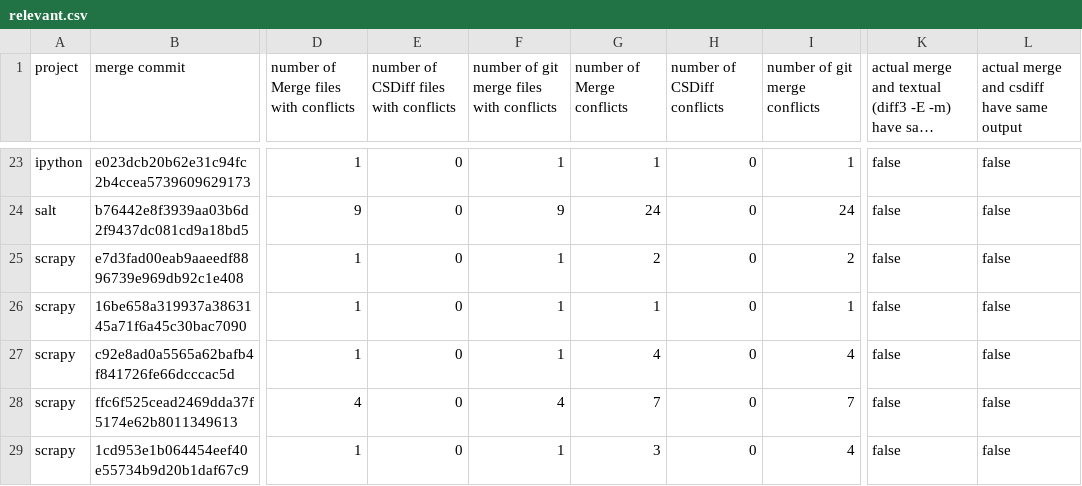
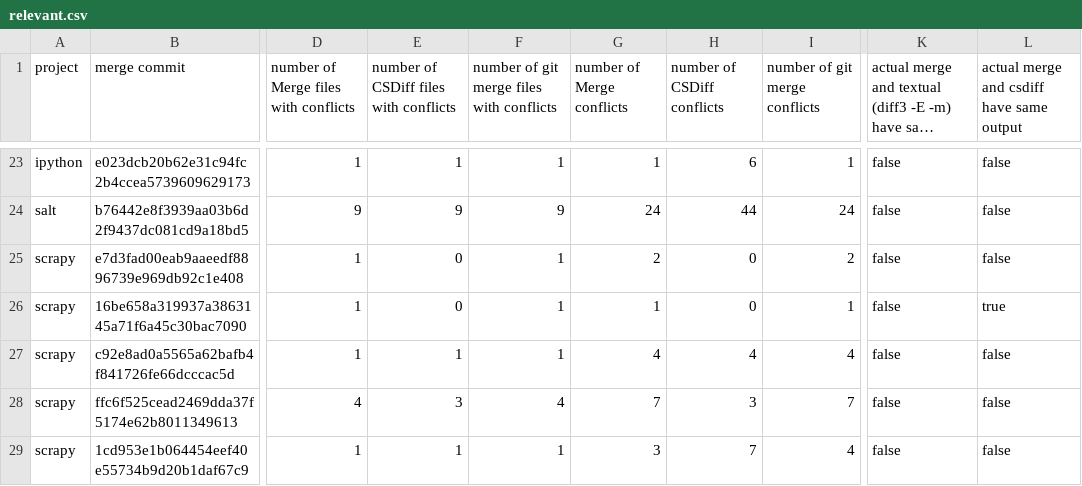
Before and after one commit to zegabr/miningframework, a CSV file: mining_results/relevant.csv, drawn as a sheet; only a part is shown, gaps mark what is left out; long unchanged cells end in …; the diff covers the shown part only; the diff names each change by its address in the sheet, - before the commit and + after, or states it on an @@ line.

```diff
--- a/mining_results/relevant.csv
+++ b/mining_results/relevant.csv
-E23: 0
+E23: 1
-H23 (number of CSDiff conflicts): 0
+H23 (number of CSDiff conflicts): 6
-E24: 0
+E24: 9
-H24 (number of CSDiff conflicts): 0
+H24 (number of CSDiff conflicts): 44
-L26: false
+L26: true
-E27: 0
+E27: 1
-H27 (number of CSDiff conflicts): 0
+H27 (number of CSDiff conflicts): 4
-E28: 0
+E28: 3
-H28 (number of CSDiff conflicts): 0
+H28 (number of CSDiff conflicts): 3
-E29: 0
+E29: 1
-H29 (number of CSDiff conflicts): 0
+H29 (number of CSDiff conflicts): 7
```
Also changed, not shown: 36 edited cells elsewhere in this file, mining_results/all_results.csv, 35 other files.
